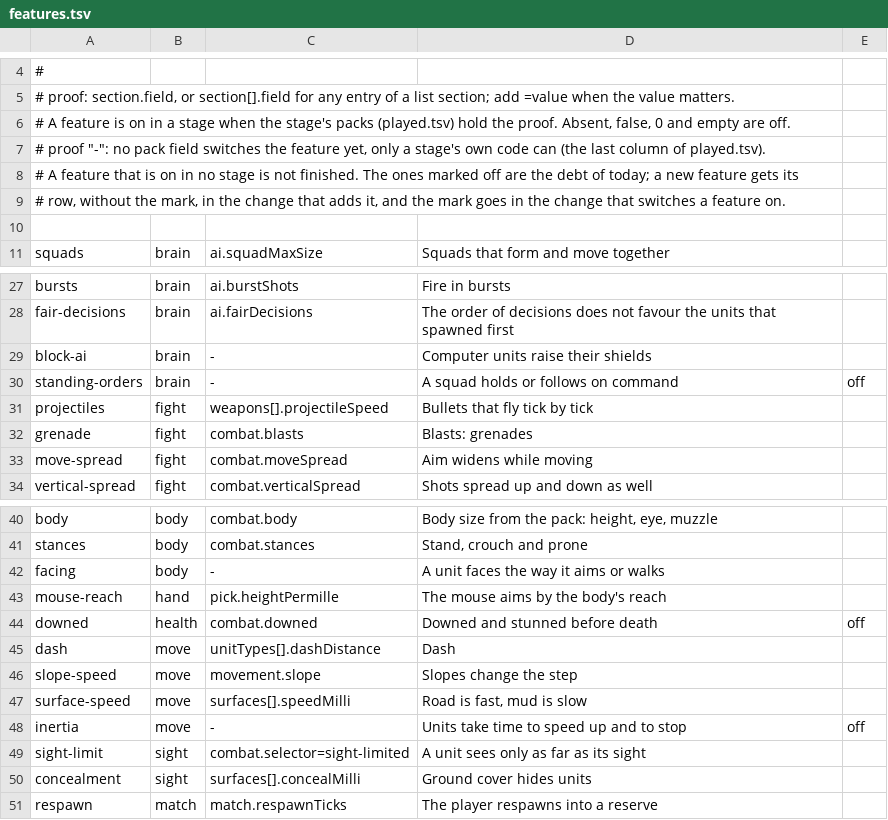
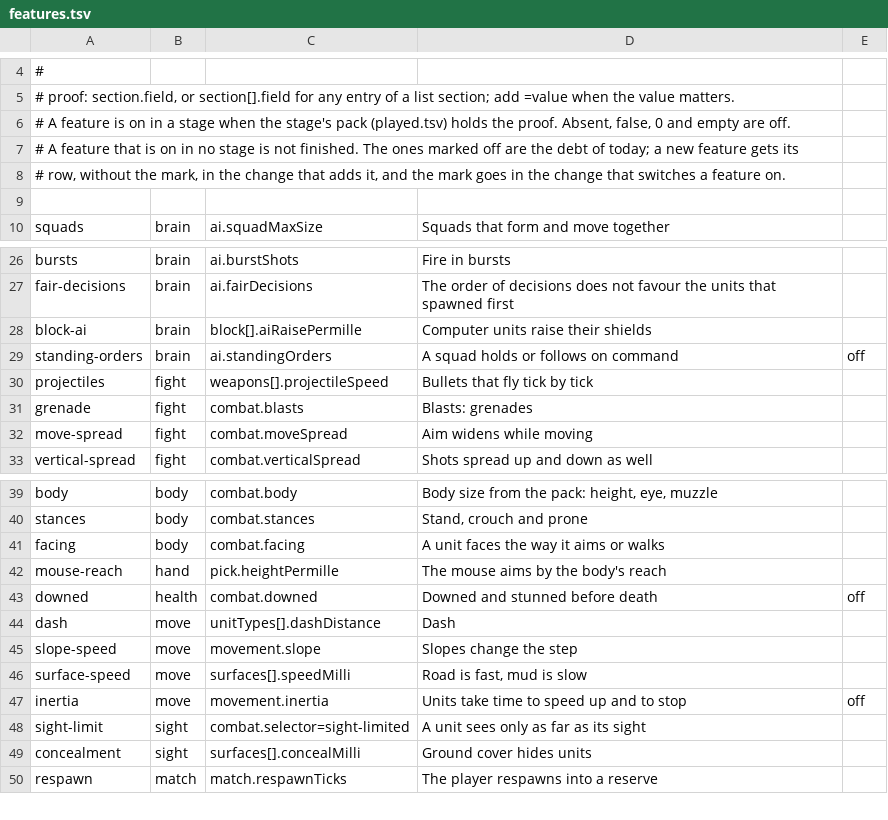
Before and after one commit to LSJILOVEU/scszr6bg868j, a TSV file: tools/ruler/features.tsv, drawn as a sheet; only a part is shown, gaps mark what is left out.

Commit message:
Let a content pack switch a world's features on (RC1-K3) (#185)

```diff
--- a/tools/ruler/features.tsv
+++ b/tools/ruler/features.tsv
@@ -5,4 +5,3 @@
 # proof: section.field, or section[].field for any entry of a list section; add =value when the value matters.
-# A feature is on in a stage when the stage's packs (played.tsv) hold the proof. Absent, false, 0 and empty are off.
-# proof "-": no pack field switches the feature yet, only a stage's own code can (the last column of played.tsv).
+# A feature is on in a stage when the stage's pack (played.tsv) holds the proof. Absent, false, 0 and empty are off.
 # A feature that is on in no stage is not finished. The ones marked off are the debt of today; a new feature gets its
@@ -28,4 +27,4 @@ bursts	brain	ai.burstShots	Fire in bursts
 fair-decisions	brain	ai.fairDecisions	The order of decisions does not favour the units that spawned first
-block-ai	brain	-	Computer units raise their shields
-standing-orders	brain	-	A squad holds or follows on command	off
+block-ai	brain	block[].aiRaisePermille	Computer units raise their shields
+standing-orders	brain	ai.standingOrders	A squad holds or follows on command	off
 projectiles	fight	weapons[].projectileSpeed	Bullets that fly tick by tick
@@ -41,3 +40,3 @@ body	body	combat.body	Body size from the pack: height, eye, muzzle
 stances	body	combat.stances	Stand, crouch and prone
-facing	body	-	A unit faces the way it aims or walks
+facing	body	combat.facing	A unit faces the way it aims or walks
 mouse-reach	hand	pick.heightPermille	The mouse aims by the body's reach
@@ -47,3 +46,3 @@ slope-speed	move	movement.slope	Slopes change the step
 surface-speed	move	surfaces[].speedMilli	Road is fast, mud is slow
-inertia	move	-	Units take time to speed up and to stop	off
+inertia	move	movement.inertia	Units take time to speed up and to stop	off
 sight-limit	sight	combat.selector=sight-limited	A unit sees only as far as its sight
```
Also changed, not shown: tools/ruler/played.tsv, tools/ruler/unused.tsv, 26 other files.
